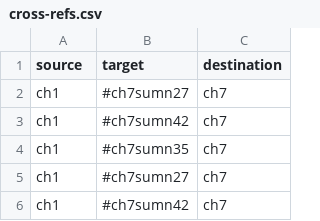
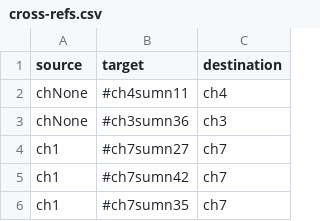
Before and after one commit to NewcastleRSE/beeing-human-tei-data, a CSV file: data-analysis/cross-refs.csv, drawn as a sheet; only a part is shown; the shorter side is filled out with more unchanged rows; the diff names each change by its address in the sheet, - before the commit and + after, or states it on an @@ line.

```diff
--- a/data-analysis/cross-refs.csv
+++ b/data-analysis/cross-refs.csv
+row 2: chNone | #ch4sumn11 | ch4
+row 3: chNone | #ch3sumn36 | ch3
```
Also changed, not shown: 1 other file.
